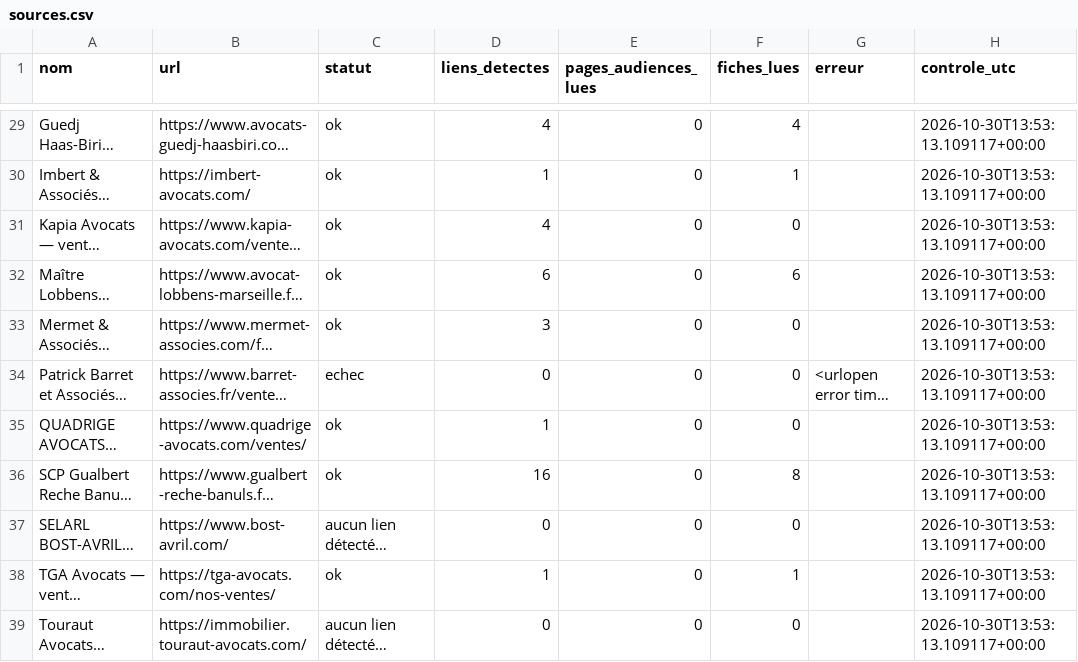
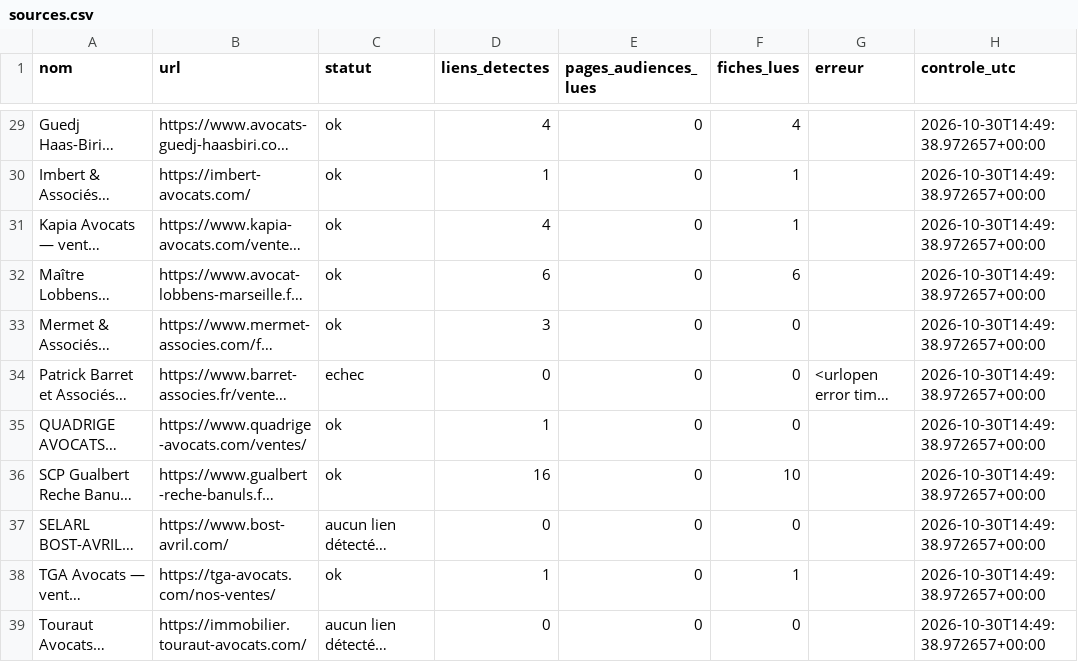
Before and after one commit to adjudications-france-monitor/adjudications-france-monitor, a CSV file: rapports/sources.csv, drawn as a sheet; only a part is shown, gaps mark what is left out; long unchanged cells end in …; the diff covers the shown part only; the diff names each change by its address in the sheet, - before the commit and + after, or states it on an @@ line.

```diff
--- a/rapports/sources.csv
+++ b/rapports/sources.csv
-H29:H39 (controle_utc): 2026-10-30T13:53:13.109117+00:00
+H29:H39 (controle_utc): 2026-10-30T14:49:38.972657+00:00
-F31 (fiches_lues): 0
+F31 (fiches_lues): 1
-F36 (fiches_lues): 8
+F36 (fiches_lues): 10
```
Also changed, not shown: 36 edited cells elsewhere in this file, rapports/dernier.csv, 2 other files.
